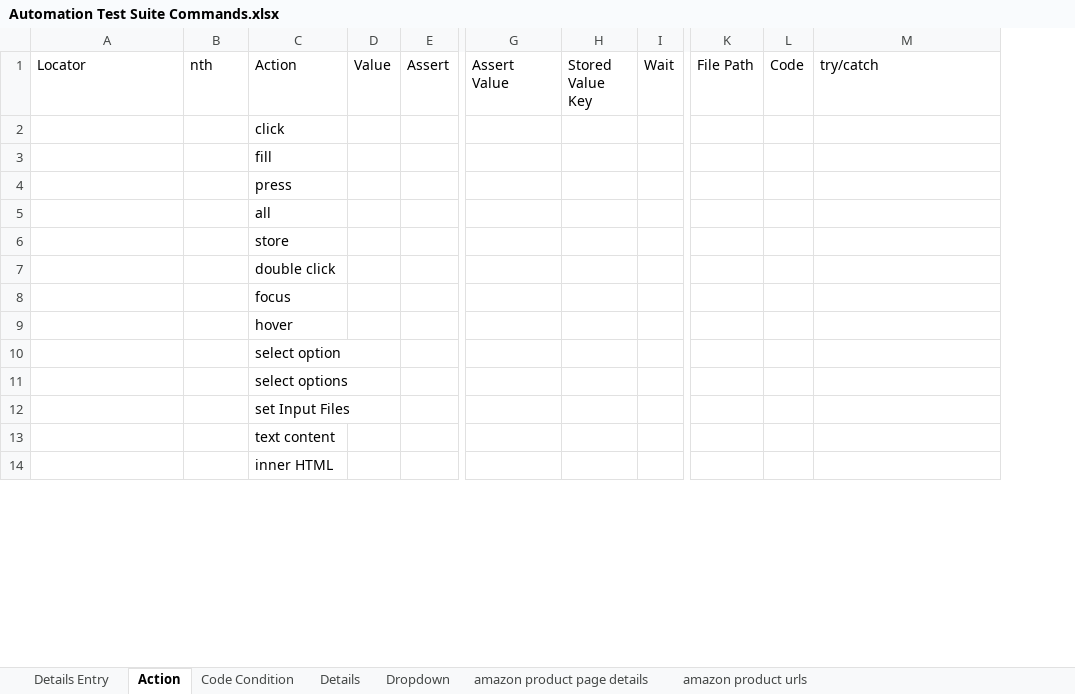
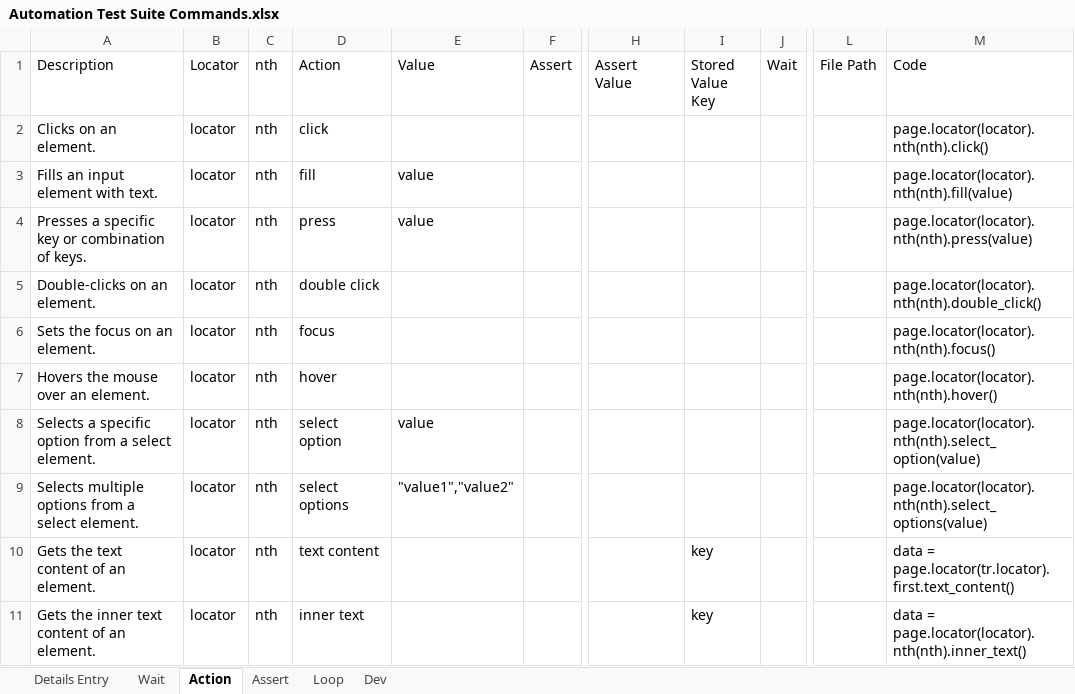
Before and after one commit to BoneyGupta/Webscraping-Suite, an Excel workbook: excel/Automation Test Suite Commands.xlsx, sheet Action, drawn as a sheet; only a part is shown, gaps mark what is left out; values as stored, in another font and other column widths than the file's, no cell formats; removed rows and columns are numbered as before the commit, all else as after; rows hold the shown columns only; the diff covers the shown part only; the diff names each change by its address in the sheet, - before the commit and + after, or states it on an @@ line.

```diff
--- a/excel/Automation Test Suite Commands.xlsx (sheet Action)
+++ b/excel/Automation Test Suite Commands.xlsx (sheet Action)
-sheet tab: Code Condition
+sheet tab: Wait
-sheet tab: Details
-sheet tab: Dropdown
-sheet tab: amazon product page details
-sheet tab: amazon product urls
+sheet tab: Assert
+sheet tab: Loop
+sheet tab: Dev
@@ sheet tab order changed: Details Entry | Wait | Action | Assert | Loop | Dev @@
+column C (nth), rows 2-10: all nth
-column D (Value), empty
+column E (Value), rows 3-9: value | value |  |  |  | value | "value1","value2"
-column H (Stored Value Key), empty
+column I (Stored Value Key), row 10: key
-column L (Code), empty
-A1: Locator
+A1: Description
-B1: nth
+B1: Locator
-M1: try/catch
+M1: Code
-A2 (Description): (empty)
+A2 (Description): Clicks on an element.
-B2:B4 (Locator): (empty)
+B2:B4 (Locator): locator
-M2 (Code): (empty)
+M2 (Code): page.locator(locator).nth(nth).click()
-A3 (Description): (empty)
+A3 (Description): Fills an input element with text.
-M3 (Code): (empty)
+M3 (Code): page.locator(locator).nth(nth).fill(value)
-A4 (Description): (empty)
+A4 (Description): Presses a specific key or combination of keys.
-M4 (Code): (empty)
+M4 (Code): page.locator(locator).nth(nth).press(value)
-row 5:  |  | all
-row 6:  |  | store
-A5 (Description): (empty)
+A5 (Description): Double-clicks on an element.
-B5:B9 (Locator): (empty)
+B5:B9 (Locator): locator
-M5 (Code): (empty)
+M5 (Code): page.locator(locator).nth(nth).double_click()
-A6 (Description): (empty)
+A6 (Description): Sets the focus on an element.
-M6 (Code): (empty)
+M6 (Code): page.locator(locator).nth(nth).focus()
-A7 (Description): (empty)
+A7 (Description): Hovers the mouse over an element.
-M7 (Code): (empty)
+M7 (Code): page.locator(locator).nth(nth).hover()
-A8 (Description): (empty)
+A8 (Description): Selects a specific option from a select element.
-M8 (Code): (empty)
+M8 (Code): page.locator(locator).nth(nth).select_option(value)
-A9 (Description): (empty)
+A9 (Description): Selects multiple options from a select element.
-M9 (Code): (empty)
+M9 (Code): page.locator(locator).nth(nth).select_options(value)
-row 12:  |  | set Input Files
-A10 (Description): (empty)
+A10 (Description): Gets the text content of an element.
-B10 (Locator): (empty)
+B10 (Locator): locator
-M10 (Code): (empty)
+M10 (Code): data = page.locator(tr.locator).first.text_content()
-row 14:  |  | inner HTML
+row 11: Gets the inner text content of an element. | locator | nth | inner text |  |  |  | key |  |  | data = page.locator(locator).nth(nth).inner_text()
```
Also changed, not shown: 18 added rows, 12 removed rows and 29 edited cells elsewhere in this sheet, sheet Details Entry, sheet Wait, cell formats, excel/Test.xlsx, 4 other files.
